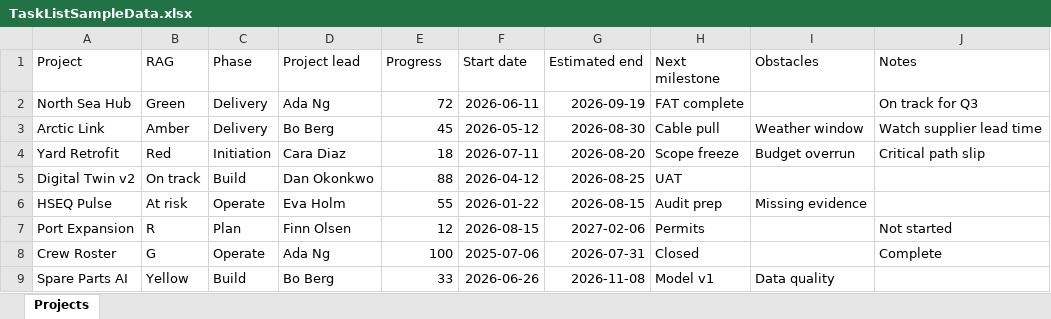
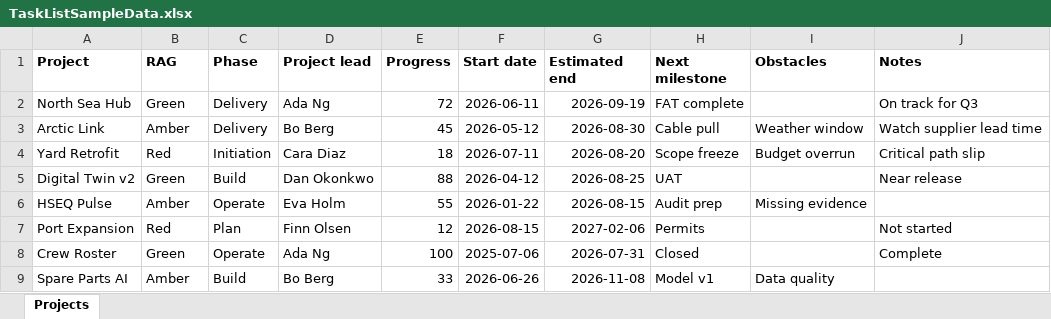
Before and after one commit to Datalundno/Website, an Excel workbook: public/downloads/TaskListSampleData.xlsx, sheet Projects, drawn as a sheet; values as stored, in another font and other column widths than the file's, no borders; the diff names each change by its address in the sheet, - before the commit and + after, or states it on an @@ line.

```diff
--- a/public/downloads/TaskListSampleData.xlsx (sheet Projects)
+++ b/public/downloads/TaskListSampleData.xlsx (sheet Projects)
-A1:J1 bold: off
+A1:J1 bold: on
-B5 (RAG): On track
+B5 (RAG): Green
-J5 (Notes): (empty)
+J5 (Notes): Near release
-B6 (RAG): At risk
+B6 (RAG): Amber
-B7 (RAG): R
+B7 (RAG): Red
-B8 (RAG): G
+B8 (RAG): Green
-B9 (RAG): Yellow
+B9 (RAG): Amber
```
Also changed, not shown: public/downloads/GanttSampleData.xlsx, public/downloads/ResourceLoadSampleData.xlsx, 8 other files.
